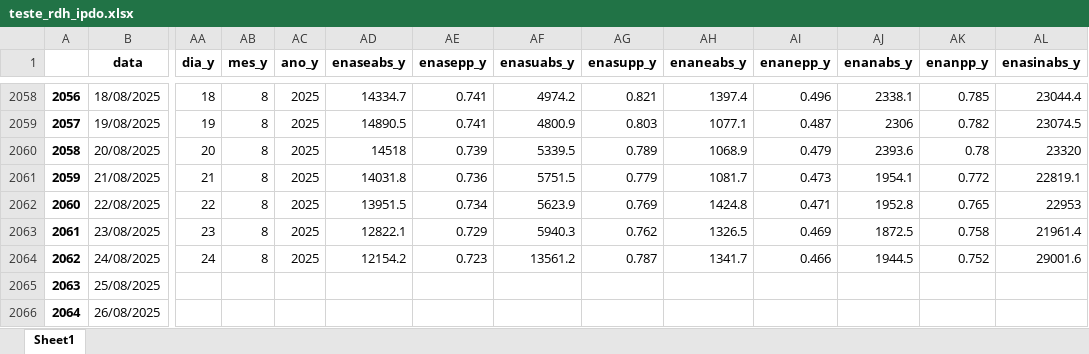
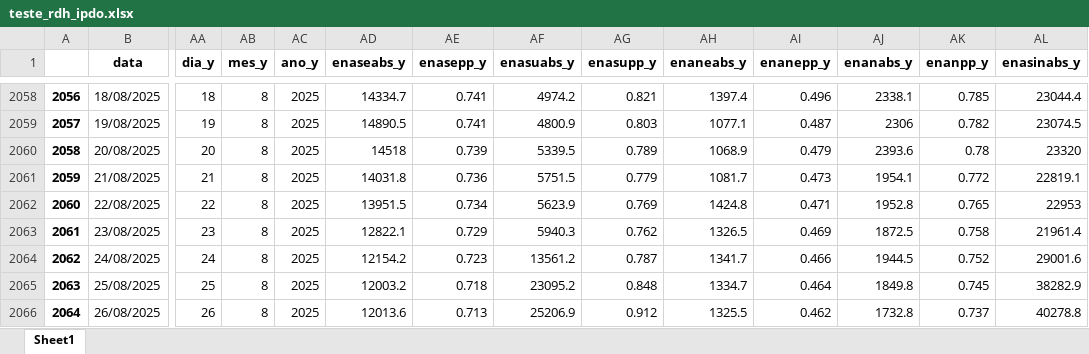
Before and after one commit to bernavice/dashboard_premissas_precos, an Excel workbook: assets/teste_rdh_ipdo.xlsx, sheet Sheet1, drawn as a sheet; only a part is shown, gaps mark what is left out; values as stored, in another font and other column widths than the file's, no borders; the diff covers the shown part only; the diff names each change by its address in the sheet, - before the commit and + after, or states it on an @@ line.

```diff
--- a/assets/teste_rdh_ipdo.xlsx (sheet Sheet1)
+++ b/assets/teste_rdh_ipdo.xlsx (sheet Sheet1)
-AA2065 (dia_y): (empty)
+AA2065 (dia_y): 25
-AB2065:AB2066 (mes_y): (empty)
+AB2065:AB2066 (mes_y): 8
-AC2065:AC2066 (ano_y): (empty)
+AC2065:AC2066 (ano_y): 2025
-AD2065 (enaseabs_y): (empty)
+AD2065 (enaseabs_y): 12003.2
-AE2065 (enasepp_y): (empty)
+AE2065 (enasepp_y): 0.718
-AF2065 (enasuabs_y): (empty)
+AF2065 (enasuabs_y): 23095.2
-AG2065 (enasupp_y): (empty)
+AG2065 (enasupp_y): 0.848
-AH2065 (enaneabs_y): (empty)
+AH2065 (enaneabs_y): 1334.7
-AI2065 (enanepp_y): (empty)
+AI2065 (enanepp_y): 0.464
-AJ2065 (enanabs_y): (empty)
+AJ2065 (enanabs_y): 1849.8
-AK2065 (enanpp_y): (empty)
+AK2065 (enanpp_y): 0.745
-AL2065 (enasinabs_y): (empty)
+AL2065 (enasinabs_y): 38282.9
-AA2066 (dia_y): (empty)
+AA2066 (dia_y): 26
-AD2066 (enaseabs_y): (empty)
+AD2066 (enaseabs_y): 12013.6
-AE2066 (enasepp_y): (empty)
+AE2066 (enasepp_y): 0.713
-AF2066 (enasuabs_y): (empty)
+AF2066 (enasuabs_y): 25206.9
-AG2066 (enasupp_y): (empty)
+AG2066 (enasupp_y): 0.912
-AH2066 (enaneabs_y): (empty)
+AH2066 (enaneabs_y): 1325.5
-AI2066 (enanepp_y): (empty)
+AI2066 (enanepp_y): 0.462
-AJ2066 (enanabs_y): (empty)
+AJ2066 (enanabs_y): 1732.8
-AK2066 (enanpp_y): (empty)
+AK2066 (enanpp_y): 0.737
-AL2066 (enasinabs_y): (empty)
+AL2066 (enasinabs_y): 40278.8
```
Also changed, not shown: 10 added rows and 326 edited cells elsewhere in this sheet, assets/df_final.xlsx, assets/me3.xlsx, 4 other files.
